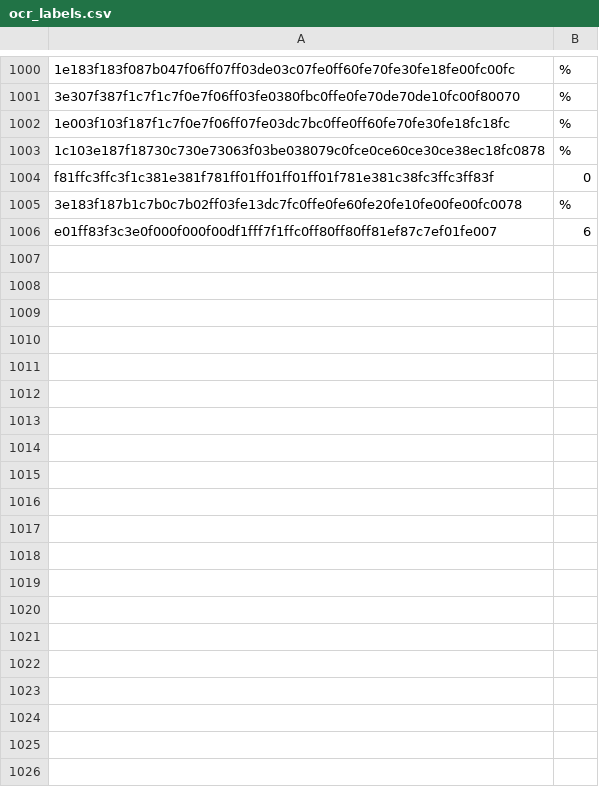
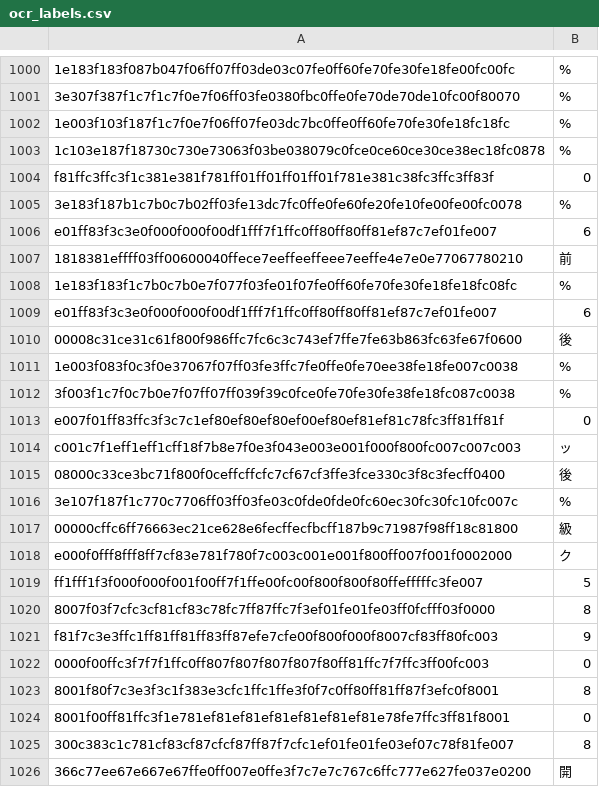
Before and after one commit to NateScarlet/auto-derby, a CSV file: auto_derby/data/ocr_labels.csv, drawn as a sheet; only a part is shown, gaps mark what is left out; the diff covers the shown part only.

Commit message:
chore(ocr): update data

```diff
--- a/auto_derby/data/ocr_labels.csv
+++ b/auto_derby/data/ocr_labels.csv
@@ -1006 +1006,21 @@ f81ffc3ffc3f1c381e381f781ff01ff01ff01ff01f781e381c38fc3ffc3ff83f,0
 e01ff83f3c3e0f000f000f00df1fff7f1ffc0ff80ff80ff81ef87c7ef01fe007,6
+1818381effff03ff00600040ffece7eeffeeffeee7eeffe4e7e0e77067780210,前
+1e183f183f1c7b0c7b0e7f077f03fe01f07fe0ff60fe70fe30fe18fe18fc08fc,%
+e01ff83f3c3e0f000f000f00df1fff7f1ffc0ff80ff80ff81ef87c7ef01fe007,6
+00008c31ce31c61f800f986ffc7fc6c3c743ef7ffe7fe63b863fc63fe67f0600,後
+1e003f083f0c3f0e37067f07ff03fe3ffc7fe0ffe0fe70ee38fe18fe007c0038,%
+3f003f1c7f0c7b0e7f07ff07ff039f39c0fce0fe70fe30fe38fe18fc087c0038,%
+e007f01ff83ffc3f3c7c1ef80ef80ef80ef00ef80ef81ef81c78fc3ff81ff81f,0
+c001c7f1eff1eff1cff18f7b8e7f0e3f043e003e001f000f800fc007c007c003,ッ
+08000c33ce3bc71f800f0ceffcffcfc7cf67cf3ffe3fce330c3f8c3fecff0400,後
+3e107f187f1c770c7706ff03ff03fe03c0fde0fde0fc60ec30fc30fc10fc007c,%
+00000cffc6ff76663ec21ce628e6fecffecfbcff187b9c71987f98ff18c81800,級
+e000f0fff8fff8ff7cf83e781f780f7c003c001e001f800ff007f001f0002000,ク
+ff1fff1f3f000f000f001f00ff7f1ffe00fc00f800f800f80ffefffffc3fe007,5
+8007f03f7cfc3cf81cf83c78fc7ff87ffc7f3ef01fe01fe03ff0fcfff03f0000,8
+f81f7c3e3ffc1ff81ff81ff83ff87efe7cfe00f800f000f8007cf83ff80fc003,9
+0000f00ffc3f7f7f1ffc0ff807f807f807f807f80ff81ffc7f7ffc3ff00fc003,0
+8001f80f7c3e3f3c1f383e3cfc1ffc1ffe3f0f7c0ff80ff81ff87f3efc0f8001,8
+8001f00ff81ffc3f1e781ef81ef81ef81ef81ef81ef81e78fe7ffc3ff81f8001,0
+300c383c1c781cf83cf87cfcf87ff87f7cfc1ef01fe01fe03ef07c78f81fe007,8
+366c77ee67e667e67ffe0ff007e0ffe3f7c7e7c767c6ffc777e627fe037e0200,開
```
Also changed, not shown: 9 added rows elsewhere in this file.
